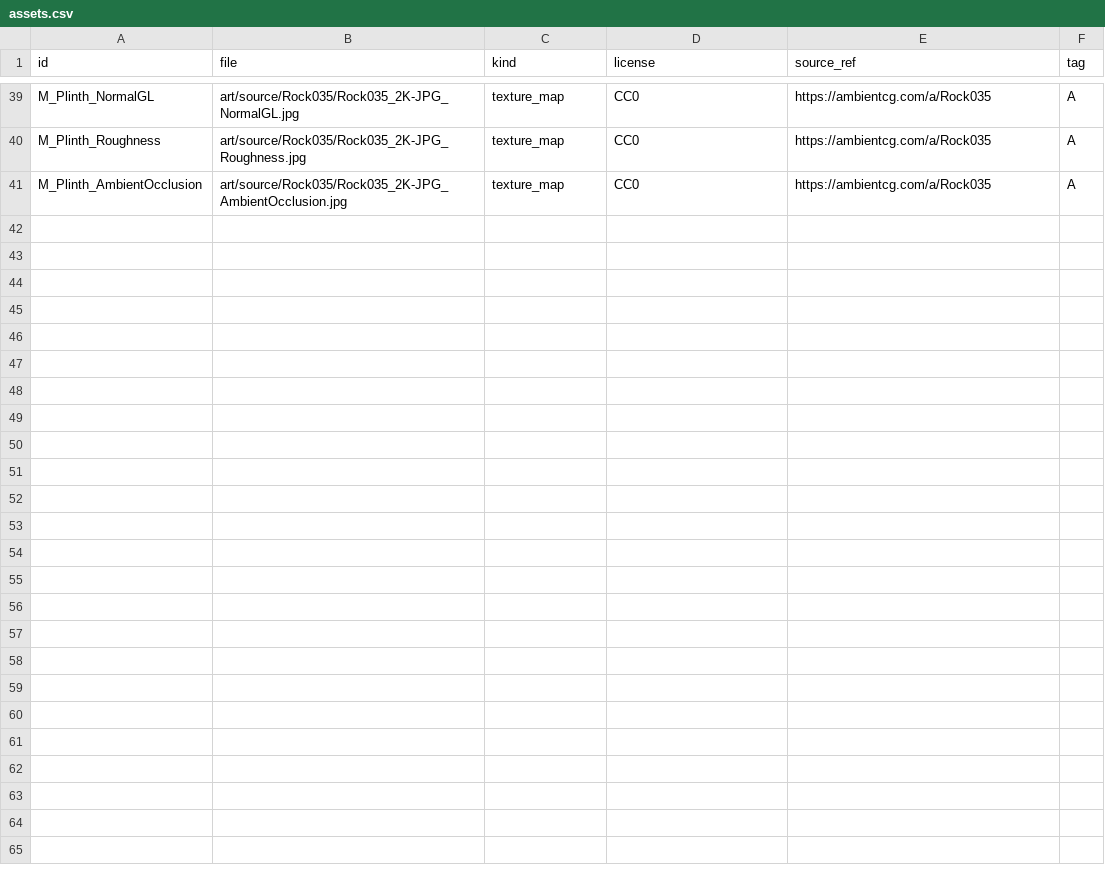
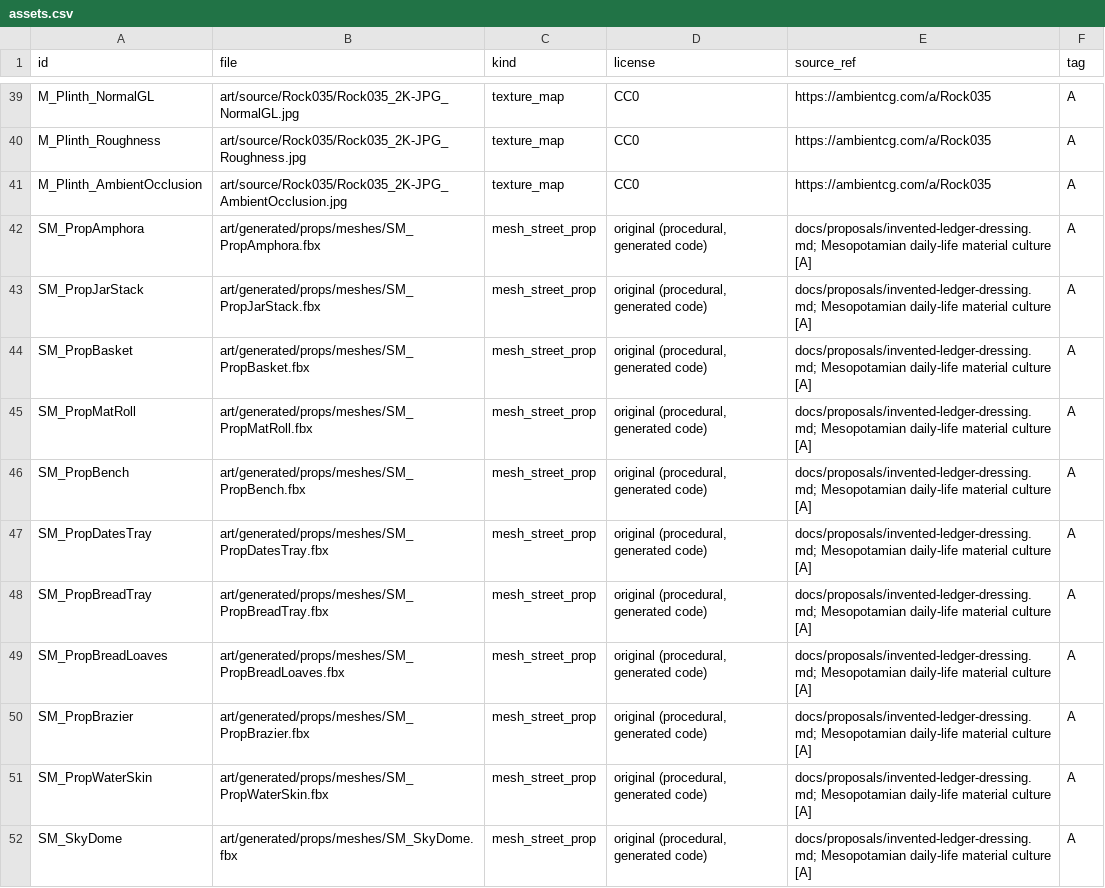
Before and after one commit to CodePhantom-1/schizo-game, a CSV file: art/assets.csv, drawn as a sheet; only a part is shown, gaps mark what is left out.

Commit message:
ART-3: the street gets dressed — 10 code-built props (amphorae to braziers, all <300 tris) placed by place kind, a gradient sky dome (unlit, two-sided, no capture), warm post-process; ledgers + import script

```diff
--- a/art/assets.csv
+++ b/art/assets.csv
@@ -41 +41,12 @@ M_Plinth_Roughness,art/source/Rock035/Rock035_2K-JPG_Roughness.jpg,texture_map,C
 M_Plinth_AmbientOcclusion,art/source/Rock035/Rock035_2K-JPG_AmbientOcclusion.jpg,texture_map,CC0,https://ambientcg.com/a/Rock035,A
+SM_PropAmphora,art/generated/props/meshes/SM_PropAmphora.fbx,mesh_street_prop,"original (procedural, generated code)",docs/proposals/invented-ledger-dressing.md; Mesopotamian daily-life material culture [A],A
+SM_PropJarStack,art/generated/props/meshes/SM_PropJarStack.fbx,mesh_street_prop,"original (procedural, generated code)",docs/proposals/invented-ledger-dressing.md; Mesopotamian daily-life material culture [A],A
+SM_PropBasket,art/generated/props/meshes/SM_PropBasket.fbx,mesh_street_prop,"original (procedural, generated code)",docs/proposals/invented-ledger-dressing.md; Mesopotamian daily-life material culture [A],A
+SM_PropMatRoll,art/generated/props/meshes/SM_PropMatRoll.fbx,mesh_street_prop,"original (procedural, generated code)",docs/proposals/invented-ledger-dressing.md; Mesopotamian daily-life material culture [A],A
+SM_PropBench,art/generated/props/meshes/SM_PropBench.fbx,mesh_street_prop,"original (procedural, generated code)",docs/proposals/invented-ledger-dressing.md; Mesopotamian daily-life material culture [A],A
+SM_PropDatesTray,art/generated/props/meshes/SM_PropDatesTray.fbx,mesh_street_prop,"original (procedural, generated code)",docs/proposals/invented-ledger-dressing.md; Mesopotamian daily-life material culture [A],A
+SM_PropBreadTray,art/generated/props/meshes/SM_PropBreadTray.fbx,mesh_street_prop,"original (procedural, generated code)",docs/proposals/invented-ledger-dressing.md; Mesopotamian daily-life material culture [A],A
+SM_PropBreadLoaves,art/generated/props/meshes/SM_PropBreadLoaves.fbx,mesh_street_prop,"original (procedural, generated code)",docs/proposals/invented-ledger-dressing.md; Mesopotamian daily-life material culture [A],A
+SM_PropBrazier,art/generated/props/meshes/SM_PropBrazier.fbx,mesh_street_prop,"original (procedural, generated code)",docs/proposals/invented-ledger-dressing.md; Mesopotamian daily-life material culture [A],A
+SM_PropWaterSkin,art/generated/props/meshes/SM_PropWaterSkin.fbx,mesh_street_prop,"original (procedural, generated code)",docs/proposals/invented-ledger-dressing.md; Mesopotamian daily-life material culture [A],A
+SM_SkyDome,art/generated/props/meshes/SM_SkyDome.fbx,mesh_street_prop,"original (procedural, generated code)",docs/proposals/invented-ledger-dressing.md; Mesopotamian daily-life material culture [A],A
```
Also changed, not shown: 6 other files.
